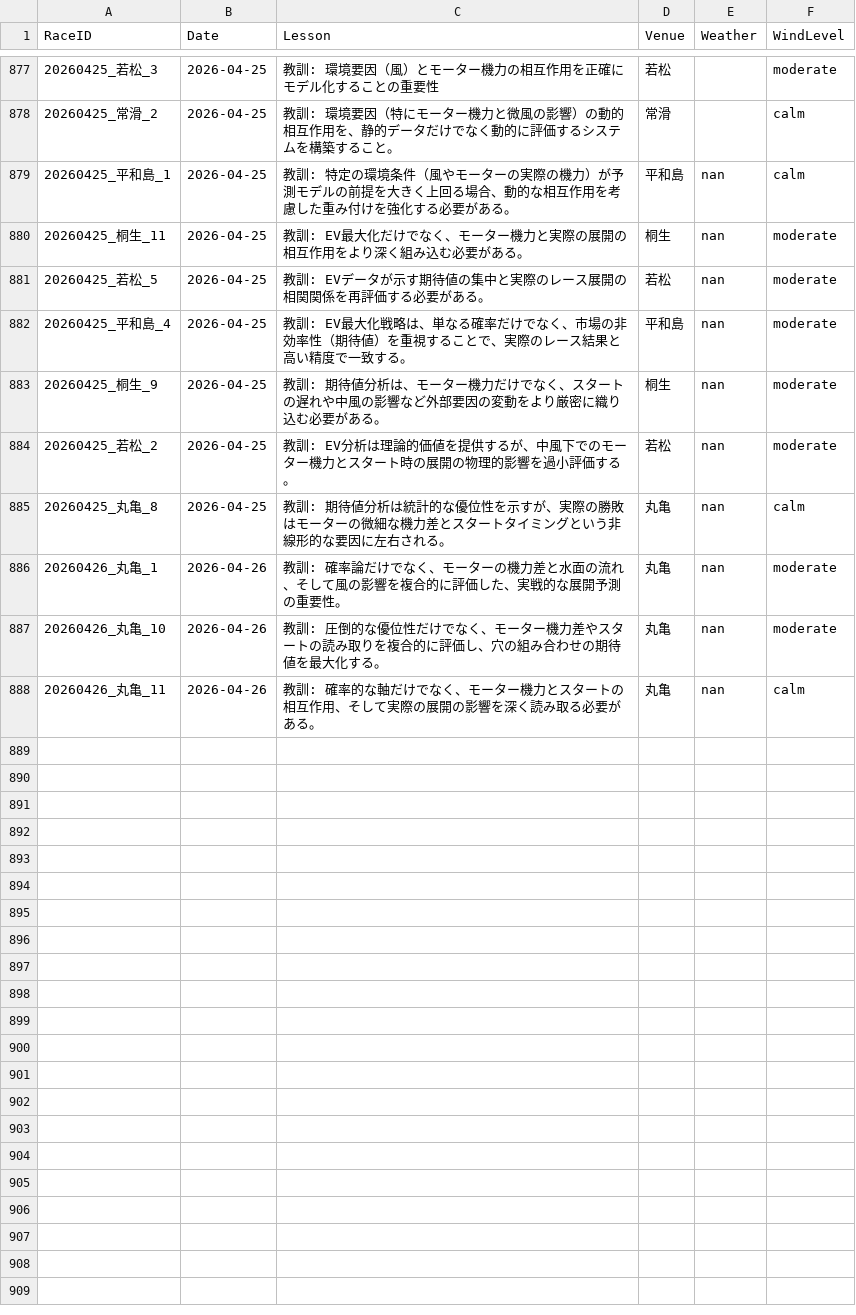
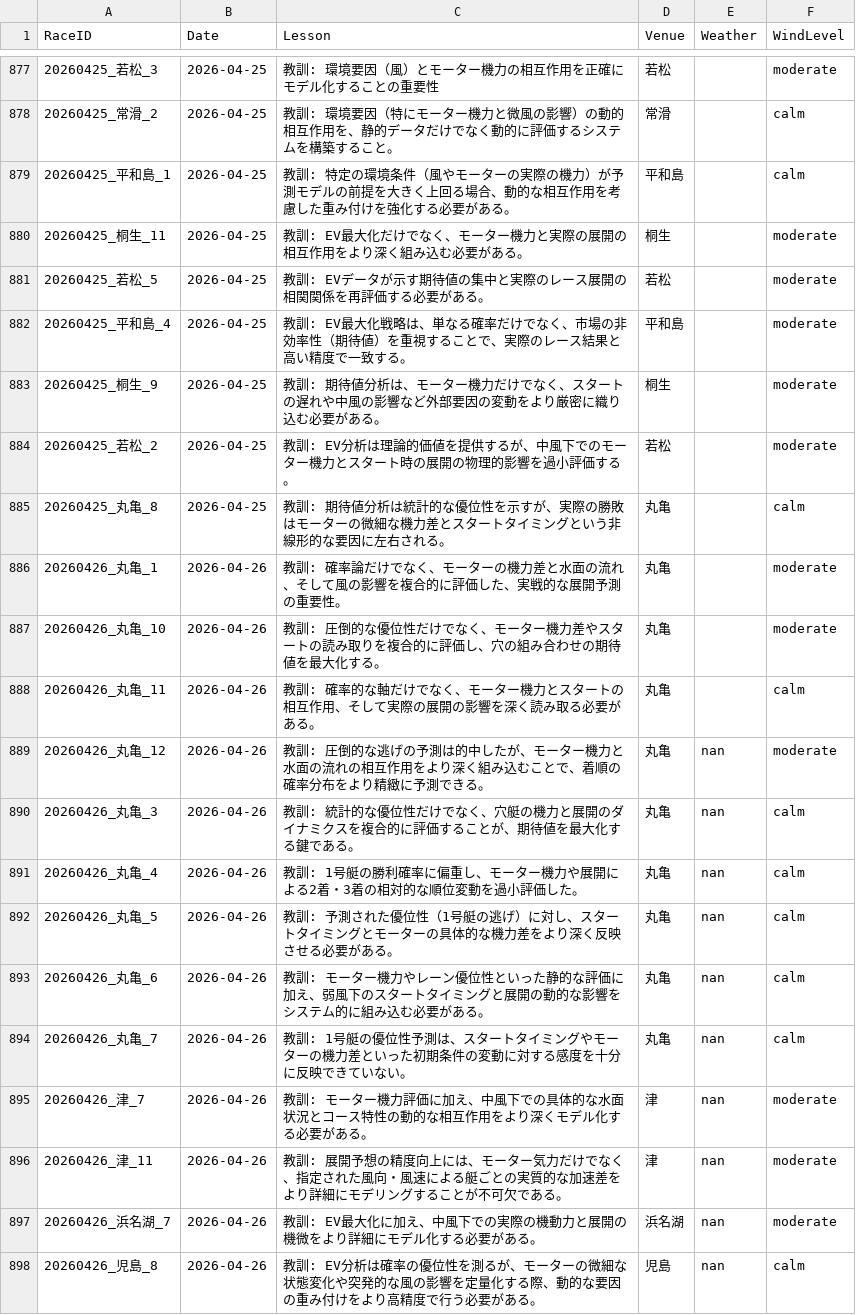
Before and after one commit to kids-masaru/Play, a CSV file: daily_data/daily_reflections.csv, drawn as a sheet; only a part is shown, gaps mark what is left out.

Commit message:
Auto-update dashboard data: 2026-06-03 00:09:13

```diff
--- a/daily_data/daily_reflections.csv
+++ b/daily_data/daily_reflections.csv
@@ -881,11 +881,21 @@ RaceID,Date,Lesson,Venue,Weather,WindLevel
 20260425_常滑_2,2026-04-25,教訓: 環境要因（特にモーター機力と微風の影響）の動的相互作用を、静的データだけでなく動的に評価するシステムを構築すること。,常滑,,calm
-20260425_平和島_1,2026-04-25,教訓: 特定の環境条件（風やモーターの実際の機力）が予測モデルの前提を大きく上回る場合、動的な相互作用を考慮した重み付けを強化する必要がある。,平和島,nan,calm
-20260425_桐生_11,2026-04-25,教訓: EV最大化だけでなく、モーター機力と実際の展開の相互作用をより深く組み込む必要がある。,桐生,nan,moderate
-20260425_若松_5,2026-04-25,教訓: EVデータが示す期待値の集中と実際のレース展開の相関関係を再評価する必要がある。,若松,nan,moderate
-20260425_平和島_4,2026-04-25,教訓: EV最大化戦略は、単なる確率だけでなく、市場の非効率性（期待値）を重視することで、実際のレース結果と高い精度で一致する。,平和島,nan,moderate
-20260425_桐生_9,2026-04-25,教訓: 期待値分析は、モーター機力だけでなく、スタートの遅れや中風の影響など外部要因の変動をより厳密に織り込む必要がある。,桐生,nan,moderate
-20260425_若松_2,2026-04-25,教訓: EV分析は理論的価値を提供するが、中風下でのモーター機力とスタート時の展開の物理的影響を過小評価する。,若松,nan,moderate
-20260425_丸亀_8,2026-04-25,教訓: 期待値分析は統計的な優位性を示すが、実際の勝敗はモーターの微細な機力差とスタートタイミングという非線形的な要因に左右される。,丸亀,nan,calm
-20260426_丸亀_1,2026-04-26,教訓: 確率論だけでなく、モーターの機力差と水面の流れ、そして風の影響を複合的に評価した、実戦的な展開予測の重要性。,丸亀,nan,moderate
-20260426_丸亀_10,2026-04-26,教訓: 圧倒的な優位性だけでなく、モーター機力差やスタートの読み取りを複合的に評価し、穴の組み合わせの期待値を最大化する。,丸亀,nan,moderate
-20260426_丸亀_11,2026-04-26,教訓: 確率的な軸だけでなく、モーター機力とスタートの相互作用、そして実際の展開の影響を深く読み取る必要がある。,丸亀,nan,calm
+20260425_平和島_1,2026-04-25,教訓: 特定の環境条件（風やモーターの実際の機力）が予測モデルの前提を大きく上回る場合、動的な相互作用を考慮した重み付けを強化する必要がある。,平和島,,calm
+20260425_桐生_11,2026-04-25,教訓: EV最大化だけでなく、モーター機力と実際の展開の相互作用をより深く組み込む必要がある。,桐生,,moderate
+20260425_若松_5,2026-04-25,教訓: EVデータが示す期待値の集中と実際のレース展開の相関関係を再評価する必要がある。,若松,,moderate
+20260425_平和島_4,2026-04-25,教訓: EV最大化戦略は、単なる確率だけでなく、市場の非効率性（期待値）を重視することで、実際のレース結果と高い精度で一致する。,平和島,,moderate
+20260425_桐生_9,2026-04-25,教訓: 期待値分析は、モーター機力だけでなく、スタートの遅れや中風の影響など外部要因の変動をより厳密に織り込む必要がある。,桐生,,moderate
+20260425_若松_2,2026-04-25,教訓: EV分析は理論的価値を提供するが、中風下でのモーター機力とスタート時の展開の物理的影響を過小評価する。,若松,,moderate
+20260425_丸亀_8,2026-04-25,教訓: 期待値分析は統計的な優位性を示すが、実際の勝敗はモーターの微細な機力差とスタートタイミングという非線形的な要因に左右される。,丸亀,,calm
+20260426_丸亀_1,2026-04-26,教訓: 確率論だけでなく、モーターの機力差と水面の流れ、そして風の影響を複合的に評価した、実戦的な展開予測の重要性。,丸亀,,moderate
+20260426_丸亀_10,2026-04-26,教訓: 圧倒的な優位性だけでなく、モーター機力差やスタートの読み取りを複合的に評価し、穴の組み合わせの期待値を最大化する。,丸亀,,moderate
+20260426_丸亀_11,2026-04-26,教訓: 確率的な軸だけでなく、モーター機力とスタートの相互作用、そして実際の展開の影響を深く読み取る必要がある。,丸亀,,calm
+20260426_丸亀_12,2026-04-26,教訓: 圧倒的な逃げの予測は的中したが、モーター機力と水面の流れの相互作用をより深く組み込むことで、着順の確率分布をより精緻に予測できる。,丸亀,nan,moderate
+20260426_丸亀_3,2026-04-26,教訓: 統計的な優位性だけでなく、穴艇の機力と展開のダイナミクスを複合的に評価することが、期待値を最大化する鍵である。,丸亀,nan,calm
+20260426_丸亀_4,2026-04-26,教訓: 1号艇の勝利確率に偏重し、モーター機力や展開による2着・3着の相対的な順位変動を過小評価した。,丸亀,nan,calm
+20260426_丸亀_5,2026-04-26,教訓: 予測された優位性（1号艇の逃げ）に対し、スタートタイミングとモーターの具体的な機力差をより深く反映させる必要がある。,丸亀,nan,calm
+20260426_丸亀_6,2026-04-26,教訓: モーター機力やレーン優位性といった静的な評価に加え、弱風下のスタートタイミングと展開の動的な影響をシステム的に組み込む必要がある。,丸亀,nan,calm
+20260426_丸亀_7,2026-04-26,教訓: 1号艇の優位性予測は、スタートタイミングやモーターの機力差といった初期条件の変動に対する感度を十分に反映できていない。,丸亀,nan,calm
+20260426_津_7,2026-04-26,教訓: モーター機力評価に加え、中風下での具体的な水面状況とコース特性の動的な相互作用をより深くモデル化する必要がある。,津,nan,moderate
+20260426_津_11,2026-04-26,教訓: 展開予想の精度向上には、モーター気力だけでなく、指定された風向・風速による艇ごとの実質的な加速差をより詳細にモデリングすることが不可欠である。,津,nan,moderate
+20260426_浜名湖_7,2026-04-26,教訓: EV最大化に加え、中風下での実際の機動力と展開の機微をより詳細にモデル化する必要がある。,浜名湖,nan,moderate
+20260426_児島_8,2026-04-26,教訓: EV分析は確率の優位性を測るが、モーターの微細な状態変化や突発的な風の影響を定量化する際、動的な要因の重み付けをより高精度で行う必要がある。,児島,nan,calm
```
Also changed, not shown: dashboard/public/daily_data/daily_reflections.csv, 2 other files.
